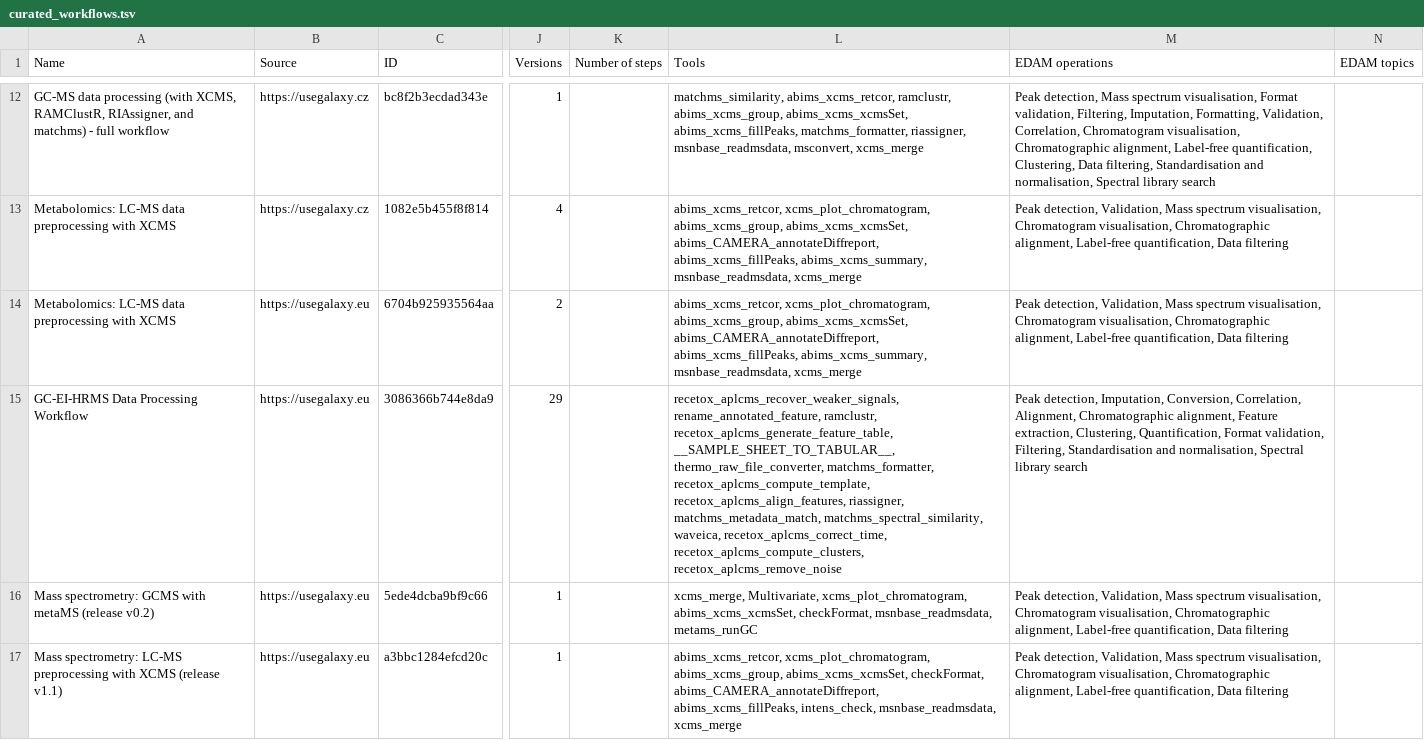
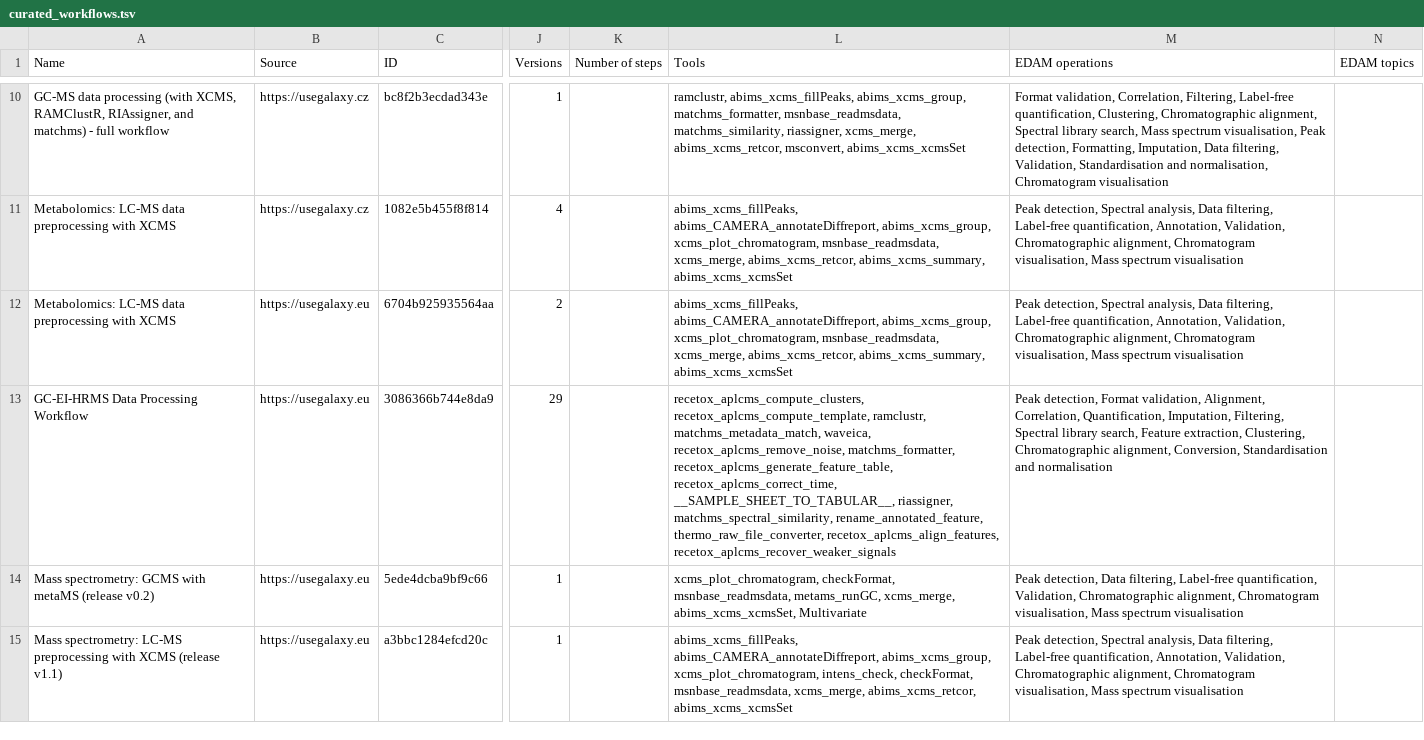
Before and after one commit to galaxyproject/galaxy_codex, a TSV file: communities/workflow4metabolomics/resources/curated_workflows.tsv, drawn as a sheet; only a part is shown, gaps mark what is left out; addresses are those after the commit; the diff covers the shown part only; the diff names each change by its address in the sheet, - before the commit and + after, or states it on an @@ line.

```diff
--- a/communities/workflow4metabolomics/resources/curated_workflows.tsv
+++ b/communities/workflow4metabolomics/resources/curated_workflows.tsv
-L10 (Tools): matchms_similarity, abims_xcms_retcor, ramclustr, abims_xcms_group, abims_xcms_xcmsSet, abims_xcms_fillPeaks, matchms_formatter, riassigner, msnbase_readmsdata, msconvert, xcms_merge
+L10 (Tools): ramclustr, abims_xcms_fillPeaks, abims_xcms_group, matchms_formatter, msnbase_readmsdata, matchms_similarity, riassigner, xcms_merge, abims_xcms_retcor, msconvert, abims_xcms_xcmsSet
-M10 (EDAM operations): Peak detection, Mass spectrum visualisation, Format validation, Filtering, Imputation, Formatting, Validation, Correlation, Chromatogram visualisation, Chromatographic alignment, Label-free quantification, Clustering, Data filtering, Standardisation and normalisation, Spectral library search
+M10 (EDAM operations): Format validation, Correlation, Filtering, Label-free quantification, Clustering, Chromatographic alignment, Spectral library search, Mass spectrum visualisation, Peak detection, Formatting, Imputation, Data filtering, Validation, Standardisation and normalisation, Chromatogram visualisation
-L11:L12 (Tools): abims_xcms_retcor, xcms_plot_chromatogram, abims_xcms_group, abims_xcms_xcmsSet, abims_CAMERA_annotateDiffreport, abims_xcms_fillPeaks, abims_xcms_summary, msnbase_readmsdata, xcms_merge
+L11:L12 (Tools): abims_xcms_fillPeaks, abims_CAMERA_annotateDiffreport, abims_xcms_group, xcms_plot_chromatogram, msnbase_readmsdata, xcms_merge, abims_xcms_retcor, abims_xcms_summary, abims_xcms_xcmsSet
-M11:M12 (EDAM operations): Peak detection, Validation, Mass spectrum visualisation, Chromatogram visualisation, Chromatographic alignment, Label-free quantification, Data filtering
+M11:M12 (EDAM operations): Peak detection, Spectral analysis, Data filtering, Label-free quantification, Annotation, Validation, Chromatographic alignment, Chromatogram visualisation, Mass spectrum visualisation
-L13 (Tools): recetox_aplcms_recover_weaker_signals, rename_annotated_feature, ramclustr, recetox_aplcms_generate_feature_table, __SAMPLE_SHEET_TO_TABULAR__, thermo_raw_file_converter, matchms_formatter, recetox_aplcms_compute_template, recetox_aplcms_align_features, riassigner, matchms_metadata_match, matchms_spectral_similarity, waveica, recetox_aplcms_correct_time, recetox_aplcms_compute_clusters, recetox_aplcms_remove_noise
+L13 (Tools): recetox_aplcms_compute_clusters, recetox_aplcms_compute_template, ramclustr, matchms_metadata_match, waveica, recetox_aplcms_remove_noise, matchms_formatter, recetox_aplcms_generate_feature_table, recetox_aplcms_correct_time, __SAMPLE_SHEET_TO_TABULAR__, riassigner, matchms_spectral_similarity, rename_annotated_feature, thermo_raw_file_converter, recetox_aplcms_align_features, recetox_aplcms_recover_weaker_signals
-M13 (EDAM operations): Peak detection, Imputation, Conversion, Correlation, Alignment, Chromatographic alignment, Feature extraction, Clustering, Quantification, Format validation, Filtering, Standardisation and normalisation, Spectral library search
+M13 (EDAM operations): Peak detection, Format validation, Alignment, Correlation, Quantification, Imputation, Filtering, Spectral library search, Feature extraction, Clustering, Chromatographic alignment, Conversion, Standardisation and normalisation
-L14 (Tools): xcms_merge, Multivariate, xcms_plot_chromatogram, abims_xcms_xcmsSet, checkFormat, msnbase_readmsdata, metams_runGC
+L14 (Tools): xcms_plot_chromatogram, checkFormat, msnbase_readmsdata, metams_runGC, xcms_merge, abims_xcms_xcmsSet, Multivariate
-M14 (EDAM operations): Peak detection, Validation, Mass spectrum visualisation, Chromatogram visualisation, Chromatographic alignment, Label-free quantification, Data filtering
+M14 (EDAM operations): Peak detection, Data filtering, Label-free quantification, Validation, Chromatographic alignment, Chromatogram visualisation, Mass spectrum visualisation
-L15 (Tools): abims_xcms_retcor, xcms_plot_chromatogram, abims_xcms_group, abims_xcms_xcmsSet, checkFormat, abims_CAMERA_annotateDiffreport, abims_xcms_fillPeaks, intens_check, msnbase_readmsdata, xcms_merge
+L15 (Tools): abims_xcms_fillPeaks, abims_CAMERA_annotateDiffreport, abims_xcms_group, xcms_plot_chromatogram, intens_check, checkFormat, msnbase_readmsdata, xcms_merge, abims_xcms_retcor, abims_xcms_xcmsSet
-M15 (EDAM operations): Peak detection, Validation, Mass spectrum visualisation, Chromatogram visualisation, Chromatographic alignment, Label-free quantification, Data filtering
+M15 (EDAM operations): Peak detection, Spectral analysis, Data filtering, Label-free quantification, Annotation, Validation, Chromatographic alignment, Chromatogram visualisation, Mass spectrum visualisation
```
Also changed, not shown: 2 added rows, 2 removed rows and 48 edited cells elsewhere in this file, communities/workflow4metabolomics/metadata/tool_status.tsv, communities/workflow4metabolomics/metadata/workflow_status.tsv, 17 other files.
